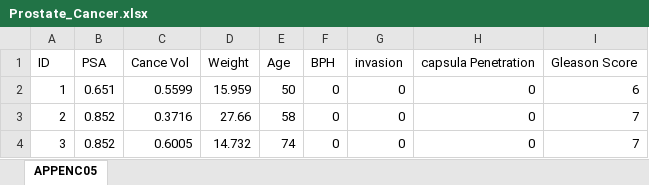
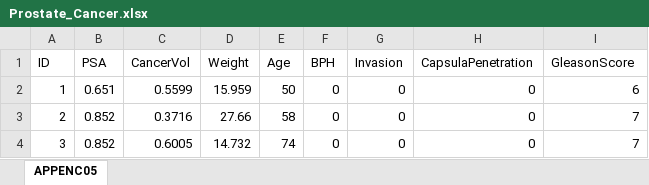
Before and after one commit to sharmi1601/Case_Study, an Excel workbook: Prostate_Cancer.xlsx, sheet APPENC05, drawn as a sheet; only a part is shown; values as stored, in another font and other column widths than the file's, no borders; the diff names each change by its address in the sheet, - before the commit and + after, or states it on an @@ line.

```diff
--- a/Prostate_Cancer.xlsx (sheet APPENC05)
+++ b/Prostate_Cancer.xlsx (sheet APPENC05)
-C1: Cance Vol
+C1: CancerVol
-G1: invasion
+G1: Invasion
-H1: capsula Penetration
+H1: CapsulaPenetration
-I1: Gleason Score
+I1: GleasonScore
```
Also changed, not shown: 3 other files.
